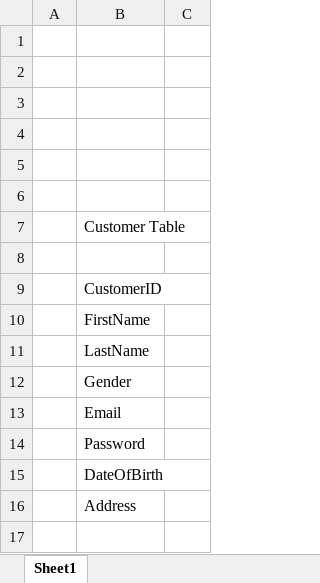
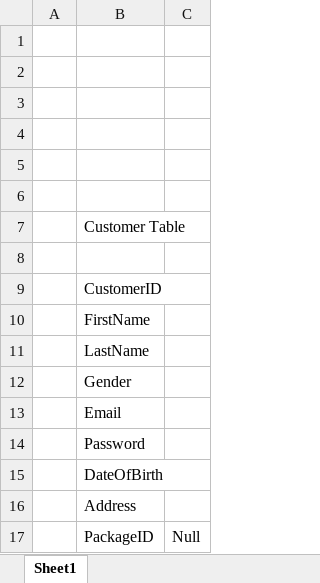
Before and after one commit to SenseiAree/TravelAway, an Excel workbook: TravelAway/Infosys.TravelAway/Infosys.TravelAway.DAL/TravelAwayDBSchema.xlsx, sheet Sheet1, drawn as a sheet; values as stored, in another font and other column widths than the file's, no borders; the diff names each change by its address in the sheet, - before the commit and + after, or states it on an @@ line.

Commit message:
Data Entry Added (Almost)

```diff
--- a/TravelAway/Infosys.TravelAway/Infosys.TravelAway.DAL/TravelAwayDBSchema.xlsx (sheet Sheet1)
+++ b/TravelAway/Infosys.TravelAway/Infosys.TravelAway.DAL/TravelAwayDBSchema.xlsx (sheet Sheet1)
+row 17:  | PackageID | Null
```
Also changed, not shown: 1 other file.
